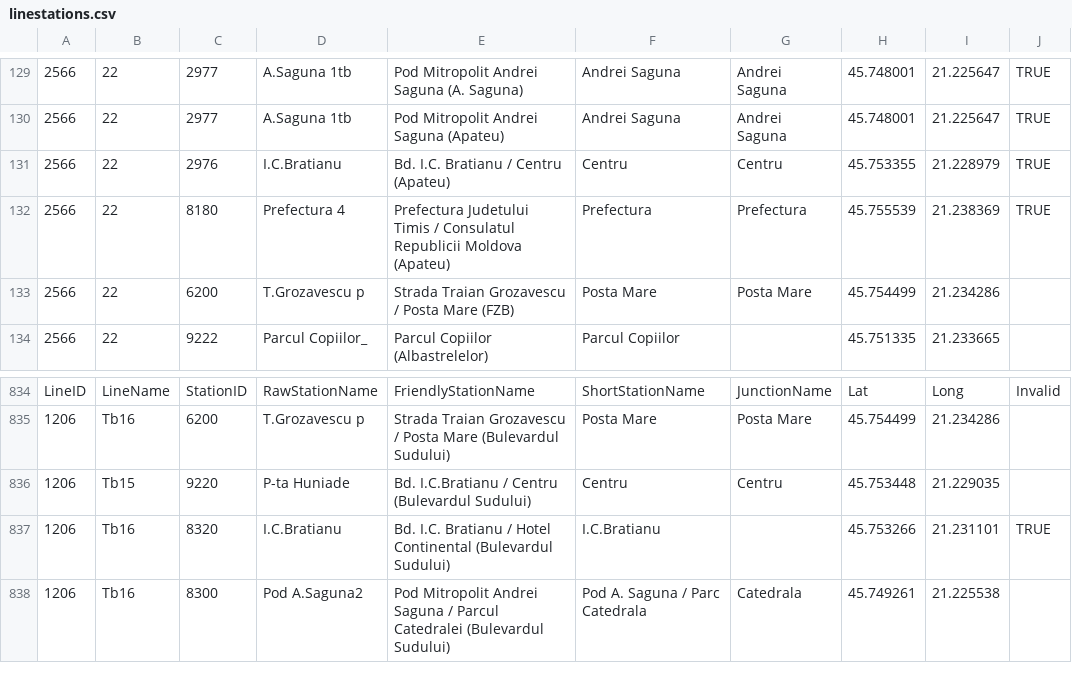
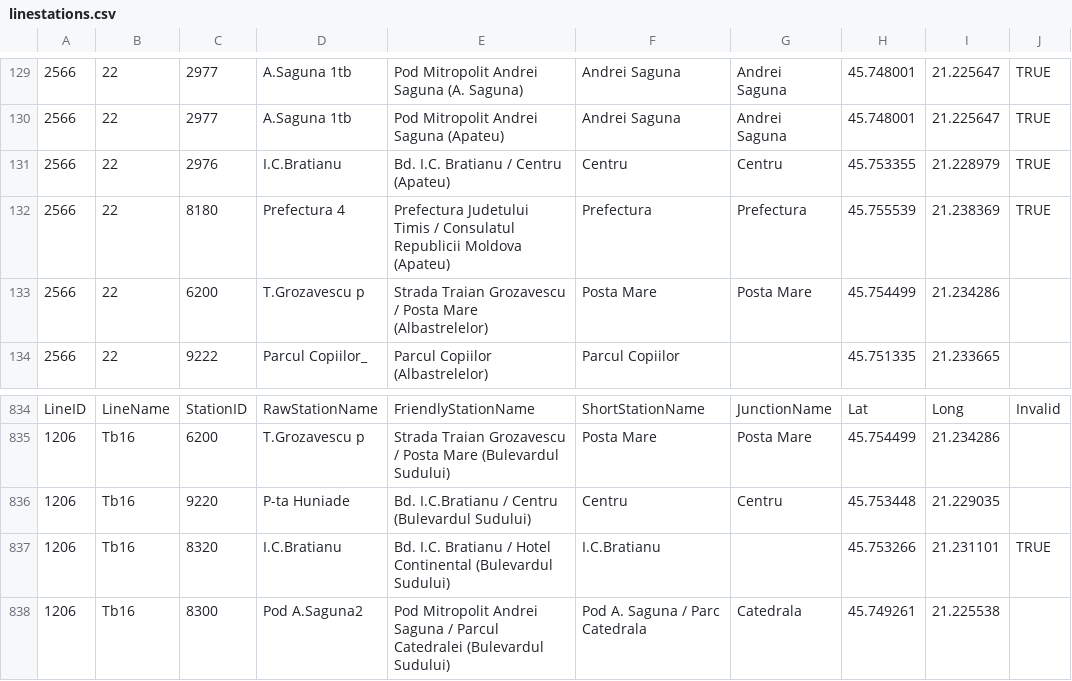
Before and after one commit to MihaiBalint/TimisoaraPublicTransport, a CSV file: tpt/coretest/linestations.csv, drawn as a sheet; only a part is shown, gaps mark what is left out; the diff names each change by its address in the sheet, - before the commit and + after, or states it on an @@ line.

```diff
--- a/tpt/coretest/linestations.csv
+++ b/tpt/coretest/linestations.csv
-E133: …Posta Mare (FZB)
+E133: …Posta Mare (Albastrelelor)
-B836: Tb15
+B836: Tb16
```
Also changed, not shown: 2 other files.
